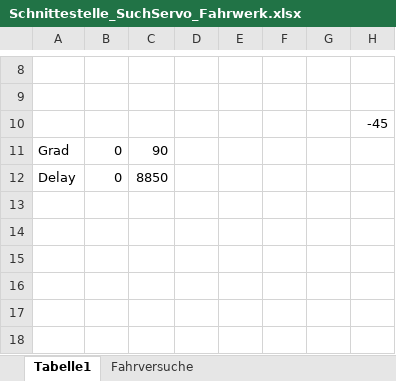
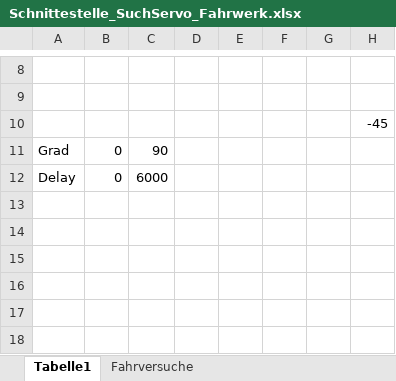
Before and after one commit to zebraline114/peco, an Excel workbook: Doku/Schnittestelle_SuchServo_Fahrwerk.xlsx, sheet Tabelle1, drawn as a sheet; only a part is shown, gaps mark what is left out; values as stored, in another font and other column widths than the file's, no borders; charts and pictures not drawn; the diff names each change by its address in the sheet, - before the commit and + after, or states it on an @@ line.

```diff
--- a/Doku/Schnittestelle_SuchServo_Fahrwerk.xlsx (sheet Tabelle1)
+++ b/Doku/Schnittestelle_SuchServo_Fahrwerk.xlsx (sheet Tabelle1)
-C12: 8850
+C12: 6000
```
Also changed, not shown: sheet Fahrversuche, charts or pictures, 3 other files.
